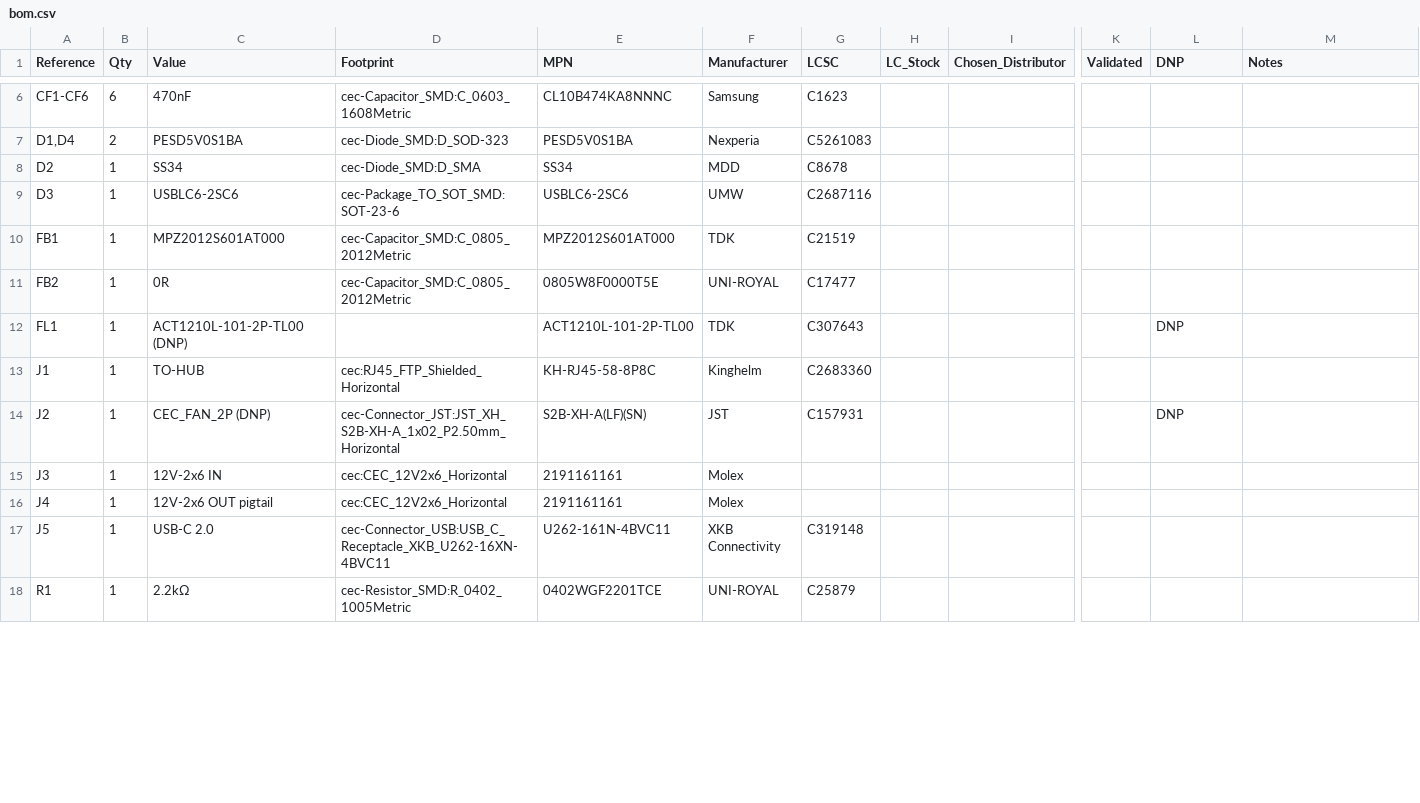
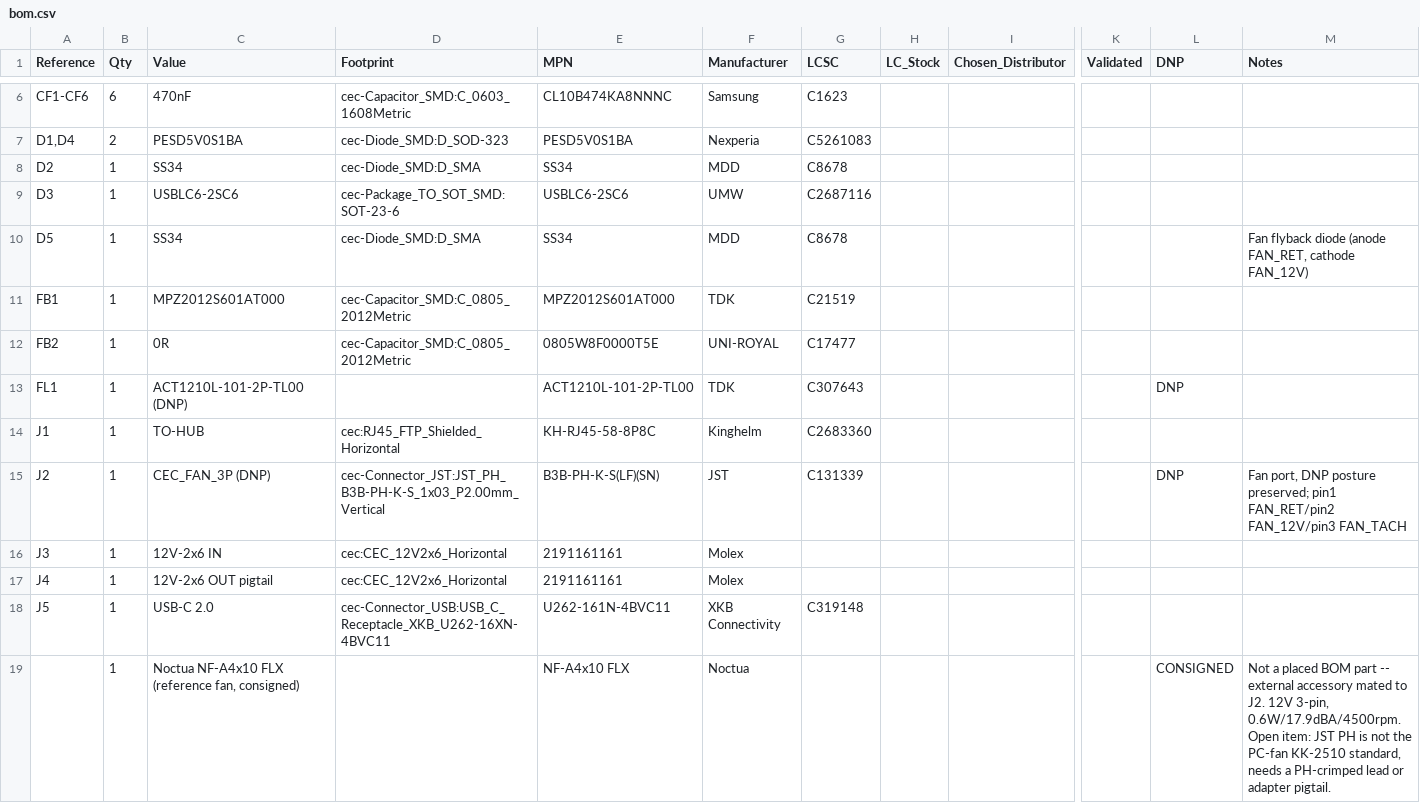
Before and after one commit to nathanfraske/CEC-Platform, a CSV file: modules/12vhpwr-standard/bom/bom.csv, drawn as a sheet; only a part is shown, gaps mark what is left out; the shorter side is filled out with more unchanged rows; addresses are those after the commit; rows hold the shown columns only; the diff covers the shown part only; the diff names each change by its address in the sheet, - before the commit and + after, or states it on an @@ line.

```diff
--- a/modules/12vhpwr-standard/bom/bom.csv
+++ b/modules/12vhpwr-standard/bom/bom.csv
+row 10: D5 | 1 | SS34 | cec-Diode_SMD:D_SMA | SS34 | MDD | C8678 |  |  |  |  | Fan flyback diode (anode FAN_RET, cathode FAN_12V)
-C15 (Value): CEC_FAN_2P (DNP)
+C15 (Value): CEC_FAN_3P (DNP)
-D15 (Footprint): cec-Connector_JST:JST_XH_S2B-XH-A_1x02_P2.50mm_Horizontal
+D15 (Footprint): cec-Connector_JST:JST_PH_B3B-PH-K-S_1x03_P2.00mm_Vertical
-E15 (MPN): S2B-XH-A(LF)(SN)
+E15 (MPN): B3B-PH-K-S(LF)(SN)
-G15 (LCSC): C157931
+G15 (LCSC): C131339
-M15 (Notes): (empty)
+M15 (Notes): Fan port, DNP posture preserved; pin1 FAN_RET/pin2 FAN_12V/pin3 FAN_TACH
+row 19:  | 1 | Noctua NF-A4x10 FLX (reference fan, consigned) |  | NF-A4x10 FLX | Noctua |  |  |  |  | CONSIGNED | Not a placed BOM part -- external accessory mated to J2. 12V 3-pin, 0.6W/17.9dBA/4500rpm. Open item: JST PH is not the PC-fan KK-2510 standard, needs a PH-crimped lead or adapter pigtail.
```
Also changed, not shown: 2 added rows and 6 edited cells elsewhere in this file, modules/12vhpwr-standard/bom/12vhpwr-standard-BOM-jlcpcb.csv, 11 other files.
